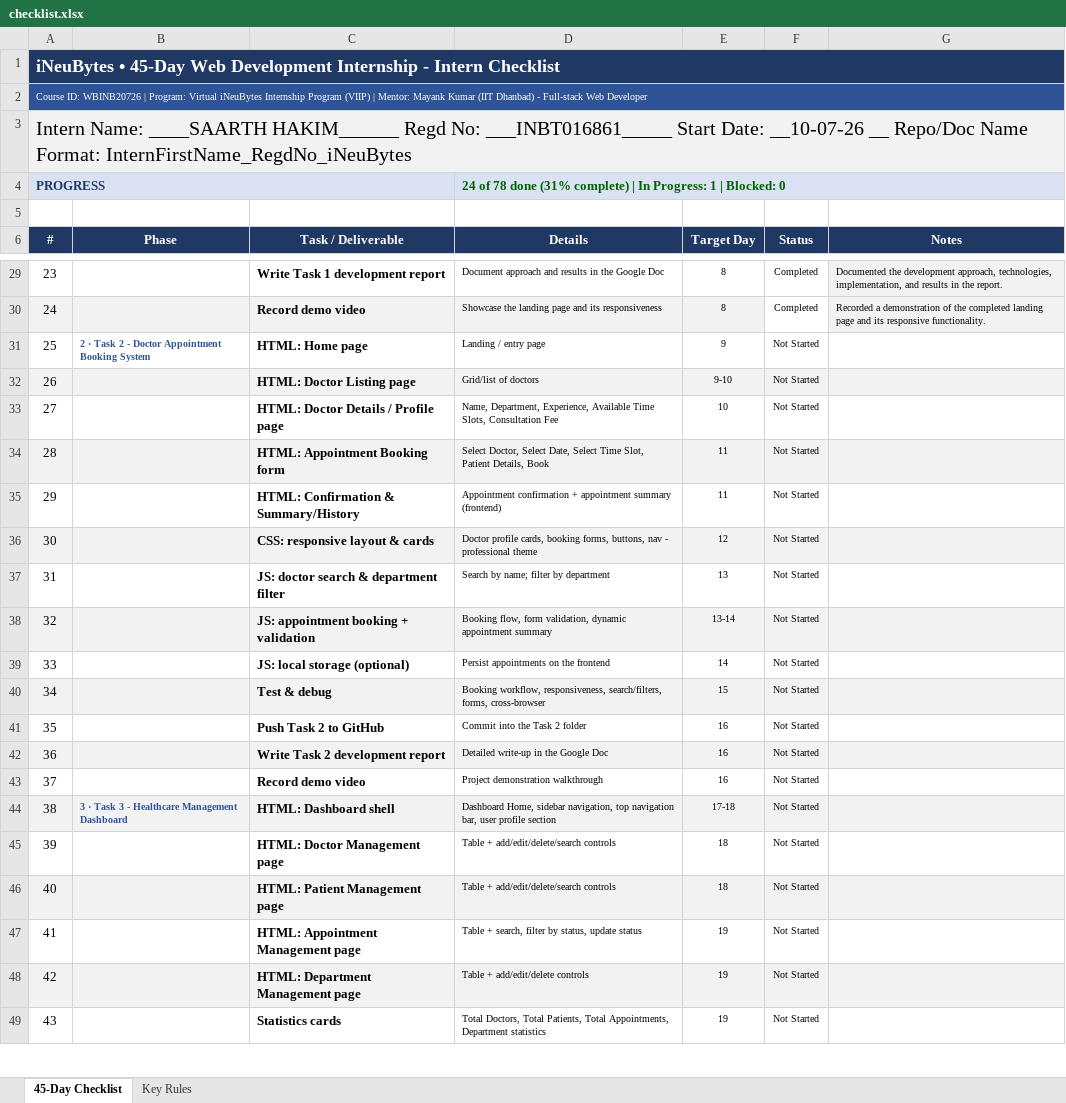
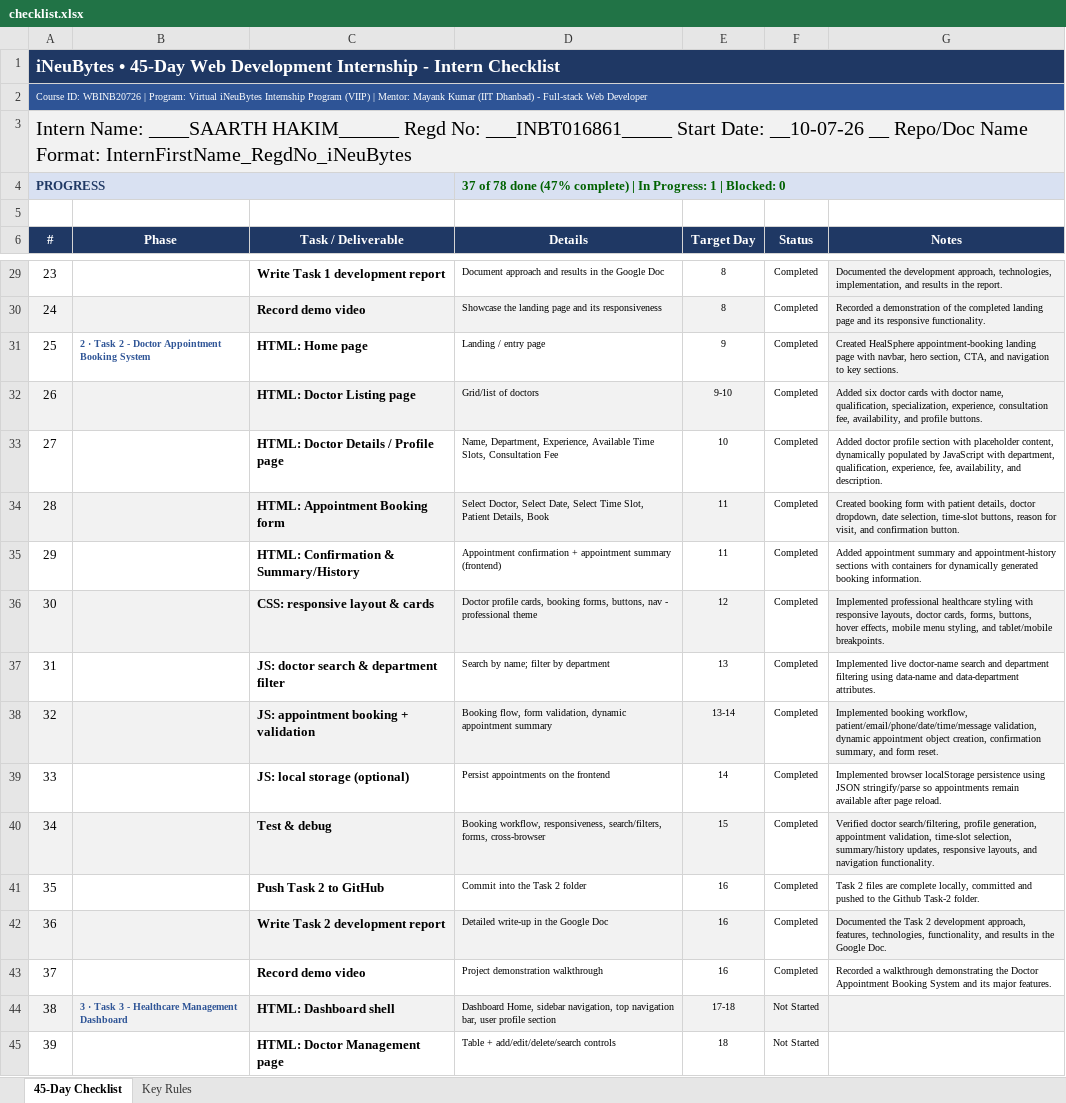
Before and after one commit to Srthhkm/Saarth_INBT016861_iNeuBytes, an Excel workbook: checklist.xlsx, sheet 45-Day Checklist, drawn as a sheet; only a part is shown, gaps mark what is left out; the shorter side is filled out with more unchanged rows; values as stored, in another font and other column widths than the file's, no borders; conditional formats not drawn; the diff names each change by its address in the sheet, - before the commit and + after, or states it on an @@ line.

Commit message:
Complete Task 2 and updated checklist

```diff
--- a/checklist.xlsx (sheet 45-Day Checklist)
+++ b/checklist.xlsx (sheet 45-Day Checklist)
-D4 (Details): 24 of 78 done (31% complete) |…
+D4 (Details): 37 of 78 done (47% complete) |…
-F31:F43 (Status): Not Started
+F31:F43 (Status): Completed
-G31 (Notes): (empty)
+G31 (Notes): Created HealSphere appointment-booking landing page with navbar, hero section, CTA, and navigation to key sections.
-G31 fill: none
+G31 fill: #F2F2F2
-F32 fill: #F2F2F2
+F32 fill: none
-G32 (Notes): (empty)
+G32 (Notes): Added six doctor cards with doctor name, qualification, specialization, experience, consultation fee, availability, and profile buttons.
-G33 (Notes): (empty)
+G33 (Notes): Added doctor profile section with placeholder content, dynamically populated by JavaScript with department, qualification, experience, fee, availability, and description.
-F34 fill: #F2F2F2
+F34 fill: none
-G34 (Notes): (empty)
+G34 (Notes): Created booking form with patient details, doctor dropdown, date selection, time-slot buttons, reason for visit, and confirmation button.
-G35 (Notes): (empty)
+G35 (Notes): Added appointment summary and appointment-history sections with containers for dynamically generated booking information.
-F36 fill: #F2F2F2
+F36 fill: none
-G36 (Notes): (empty)
+G36 (Notes): Implemented professional healthcare styling with responsive layouts, doctor cards, forms, buttons, hover effects, mobile menu styling, and tablet/mobile breakpoints.
-G37 (Notes): (empty)
+G37 (Notes): Implemented live doctor-name search and department filtering using data-name and data-department attributes.
-F38 fill: #F2F2F2
+F38 fill: none
-G38 (Notes): (empty)
+G38 (Notes): Implemented booking workflow, patient/email/phone/date/time/message validation, dynamic appointment object creation, confirmation summary, and form reset.
-G39 (Notes): (empty)
+G39 (Notes): Implemented browser localStorage persistence using JSON stringify/parse so appointments remain available after page reload.
-F40 fill: #F2F2F2
+F40 fill: none
-G40 (Notes): (empty)
+G40 (Notes): Verified doctor search/filtering, profile generation, appointment validation, time-slot selection, summary/history updates, responsive layouts, and navigation functionality.
-G41 (Notes): (empty)
+G41 (Notes): Task 2 files are complete locally, committed and pushed to the Github Task-2 folder.
-F42 fill: #F2F2F2
+F42 fill: none
-G42 (Notes): (empty)
+G42 (Notes): Documented the Task 2 development approach, features, technologies, functionality, and results in the Google Doc.
-G43 (Notes): (empty)
+G43 (Notes): Recorded a walkthrough demonstrating the Doctor Appointment Booking System and its major features.
```
Also changed, not shown: 3 other files.
